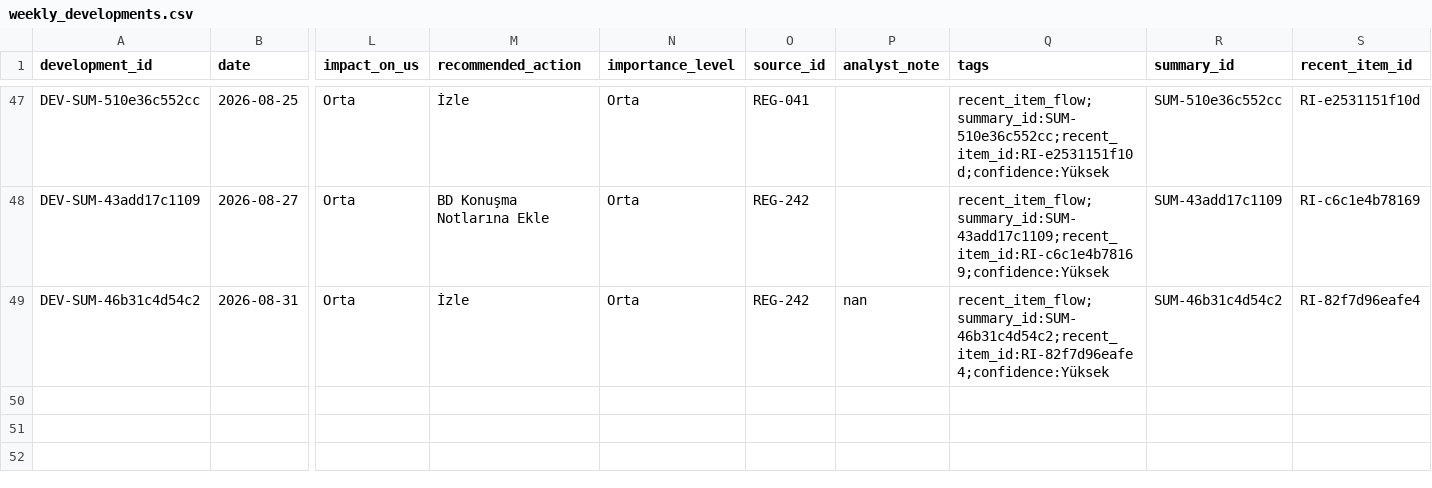
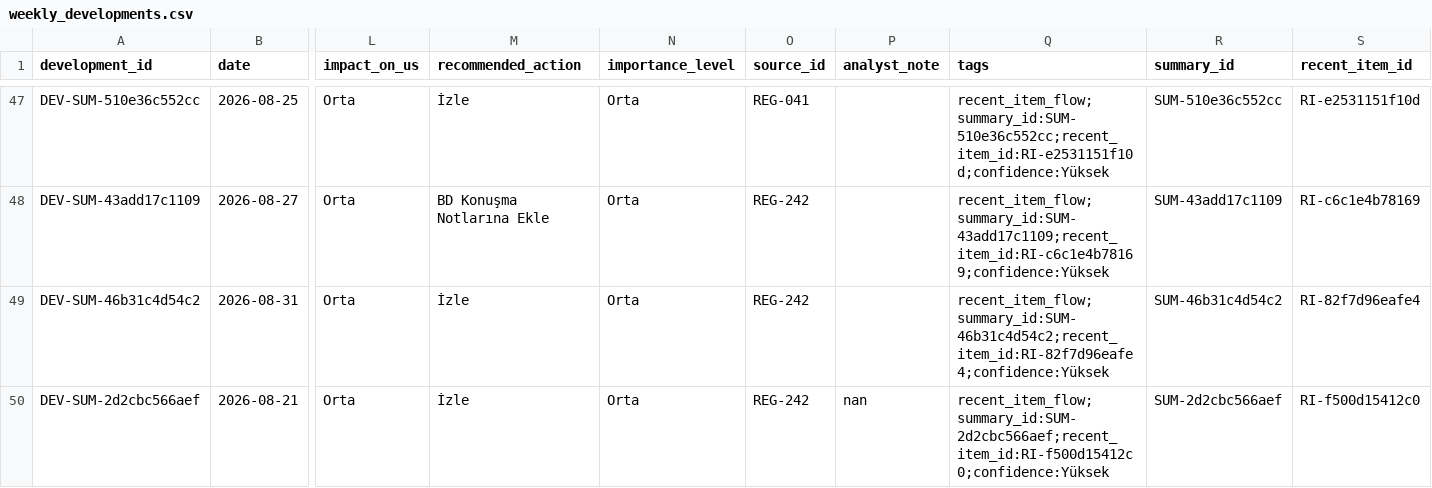
Before and after one commit to ekowiggins-dotcom/ardakobibenchmark, a CSV file: data/weekly_developments.csv, drawn as a sheet; only a part is shown, gaps mark what is left out; rows hold the shown columns only; the diff names each change by its address in the sheet, - before the commit and + after, or states it on an @@ line.

Commit message:
Update analyst review decisions: tekil gelişme Onaylandı

```diff
--- a/data/weekly_developments.csv
+++ b/data/weekly_developments.csv
-P49 (analyst_note): nan
+P49 (analyst_note): (empty)
+row 50: DEV-SUM-2d2cbc566aef | 2026-08-21 | Orta | İzle | Orta | REG-242 | nan | recent_item_flow;summary_id:SUM-2d2cbc566aef;recent_item_id:RI-f500d15412c0;confidence:Yüksek | SUM-2d2cbc566aef | RI-f500d15412c0
```
Also changed, not shown: data/recent_item_review_queue.csv, 1 other file.
